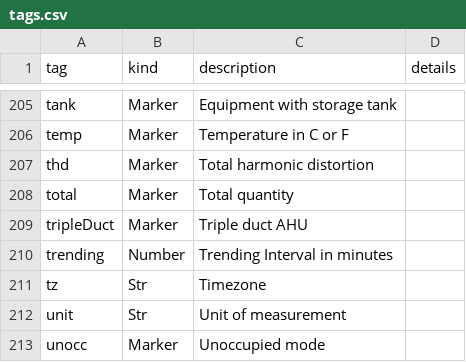
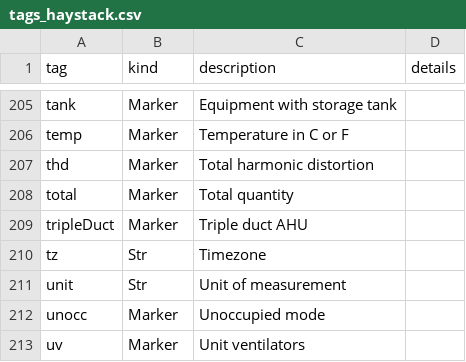
Before and after one commit to opentaps/opentaps_seas, a CSV file: data/tag/seed/tags_haystack.csv (was data/tag/seed/tags.csv), drawn as a sheet; only a part is shown, gaps mark what is left out; the shorter side is filled out with more unchanged rows.

Commit message:
separate haystack tags from our own custom tags

```diff
--- a/data/tag/seed/tags.csv
+++ b/data/tag/seed/tags_haystack.csv
@@ -209,3 +209,2 @@ total,Marker,Total quantity
 tripleDuct,Marker,Triple duct AHU
-trending,Number,Trending Interval in minutes
 tz,Str,Timezone
```
Also changed, not shown: 1 other file.
